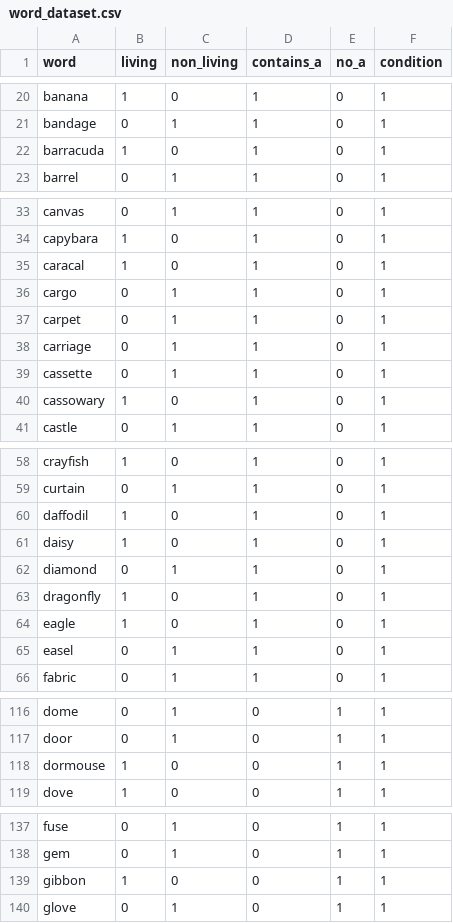
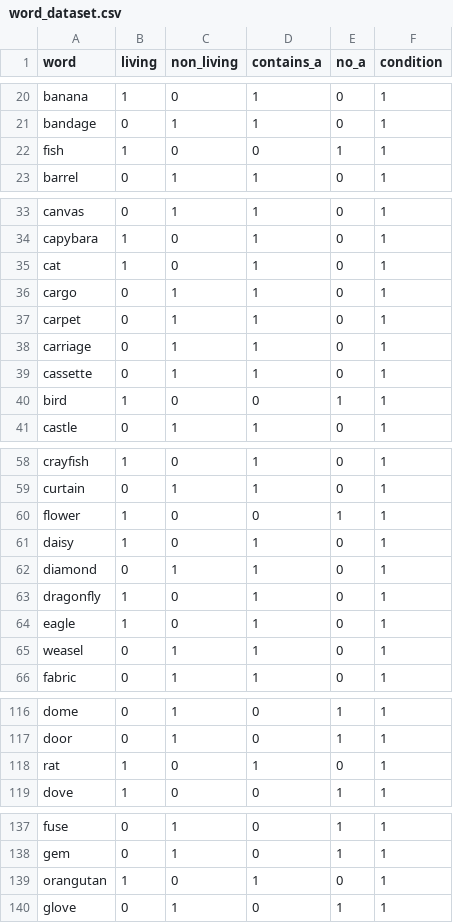
Before and after one commit to domonkosnagy/eeg_project, a CSV file: word_dataset.csv, drawn as a sheet; only a part is shown, gaps mark what is left out; the diff covers the shown part only.

Commit message:
Update word_dataset.csv

```diff
--- a/word_dataset.csv
+++ b/word_dataset.csv
@@ -21,3 +21,3 @@ banana;1;0;1;0;1
 bandage;0;1;1;0;1
-barracuda;1;0;1;0;1
+fish;1;0;0;1;1
 barrel;0;1;1;0;1
@@ -34,3 +34,3 @@ canvas;0;1;1;0;1
 capybara;1;0;1;0;1
-caracal;1;0;1;0;1
+cat;1;0;1;0;1
 cargo;0;1;1;0;1
@@ -39,3 +39,3 @@ carriage;0;1;1;0;1
 cassette;0;1;1;0;1
-cassowary;1;0;1;0;1
+bird;1;0;0;1;1
 castle;0;1;1;0;1
@@ -59,3 +59,3 @@ crayfish;1;0;1;0;1
 curtain;0;1;1;0;1
-daffodil;1;0;1;0;1
+flower;1;0;0;1;1
 daisy;1;0;1;0;1
@@ -64,3 +64,3 @@ dragonfly;1;0;1;0;1
 eagle;1;0;1;0;1
-easel;0;1;1;0;1
+weasel;0;1;1;0;1
 fabric;0;1;1;0;1
@@ -117,3 +117,3 @@ dome;0;1;0;1;1
 door;0;1;0;1;1
-dormouse;1;0;0;1;1
+rat;1;0;1;0;1
 dove;1;0;0;1;1
@@ -138,3 +138,3 @@ fuse;0;1;0;1;1
 gem;0;1;0;1;1
-gibbon;1;0;0;1;1
+orangutan;1;0;1;0;1
 glove;0;1;0;1;1
```
Also changed, not shown: 4 removed rows, 4 moved rows and 11 edited cells elsewhere in this file.
